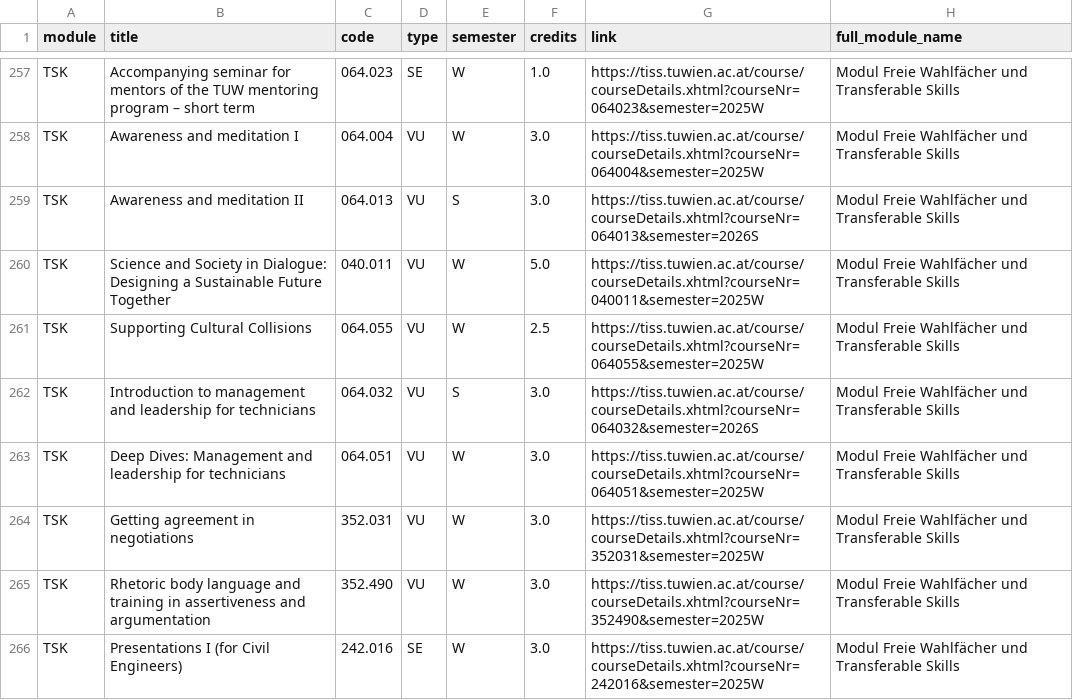
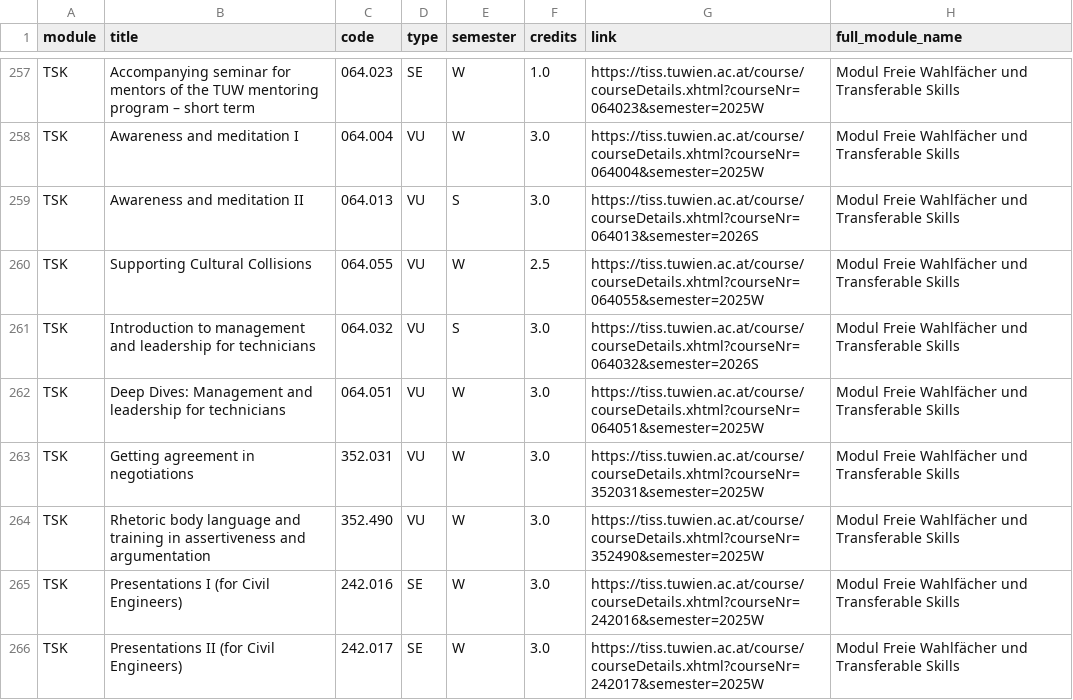
Before and after one commit to Emile-Jn/tiss-curriculum-scraper, a TSV file: curriculum.tsv, drawn as a sheet; only a part is shown, gaps mark what is left out; the shorter side is filled out with more unchanged rows; the diff names each change by its address in the sheet, - before the commit and + after, or states it on an @@ line.

```diff
--- a/curriculum.tsv
+++ b/curriculum.tsv
-row 260: TSK | Science and Society in Dialogue: Designing a Sustainable Future Together | 040.011 | VU | W | 5.0 | https://tiss.tuwien.ac.at/course/courseDetails.xhtml?courseNr=040011&semester=2025W | Modul Freie Wahlfächer und Transferable Skills
```
Also changed, not shown: logs.tsv.
